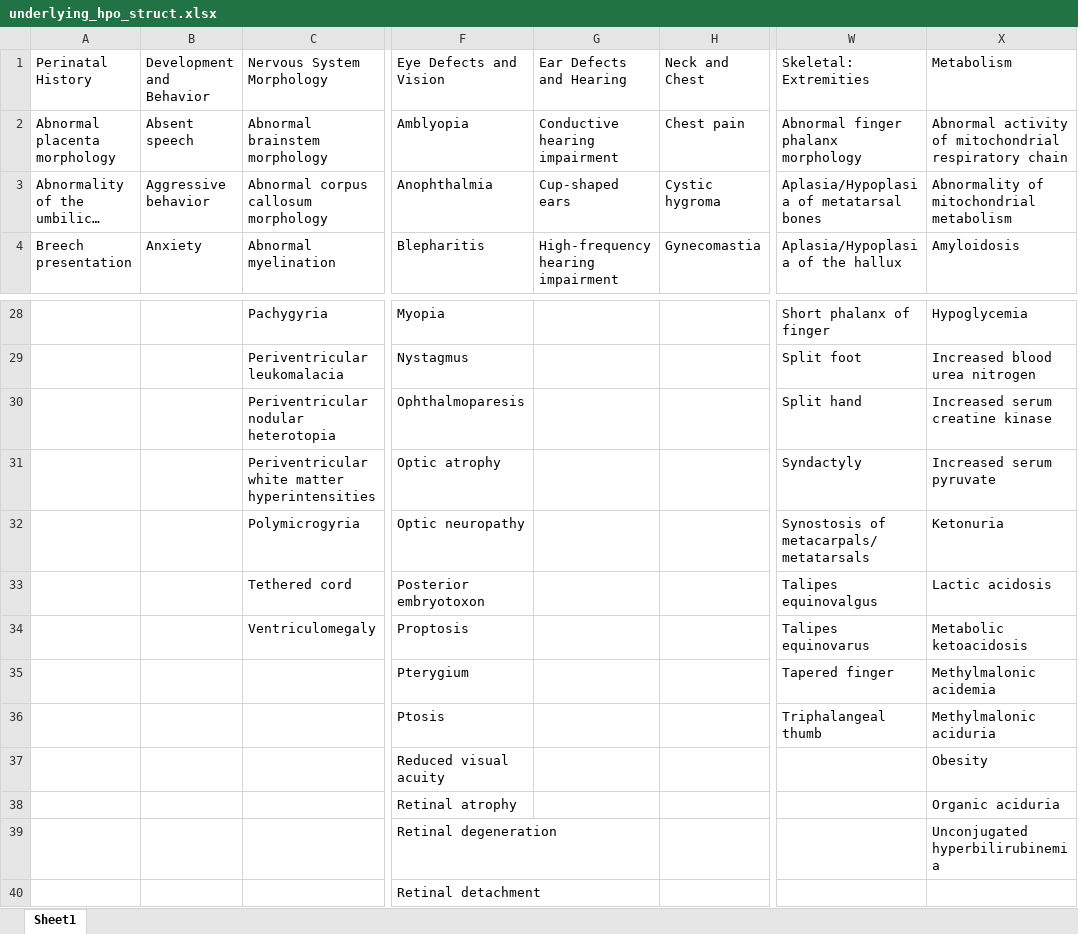
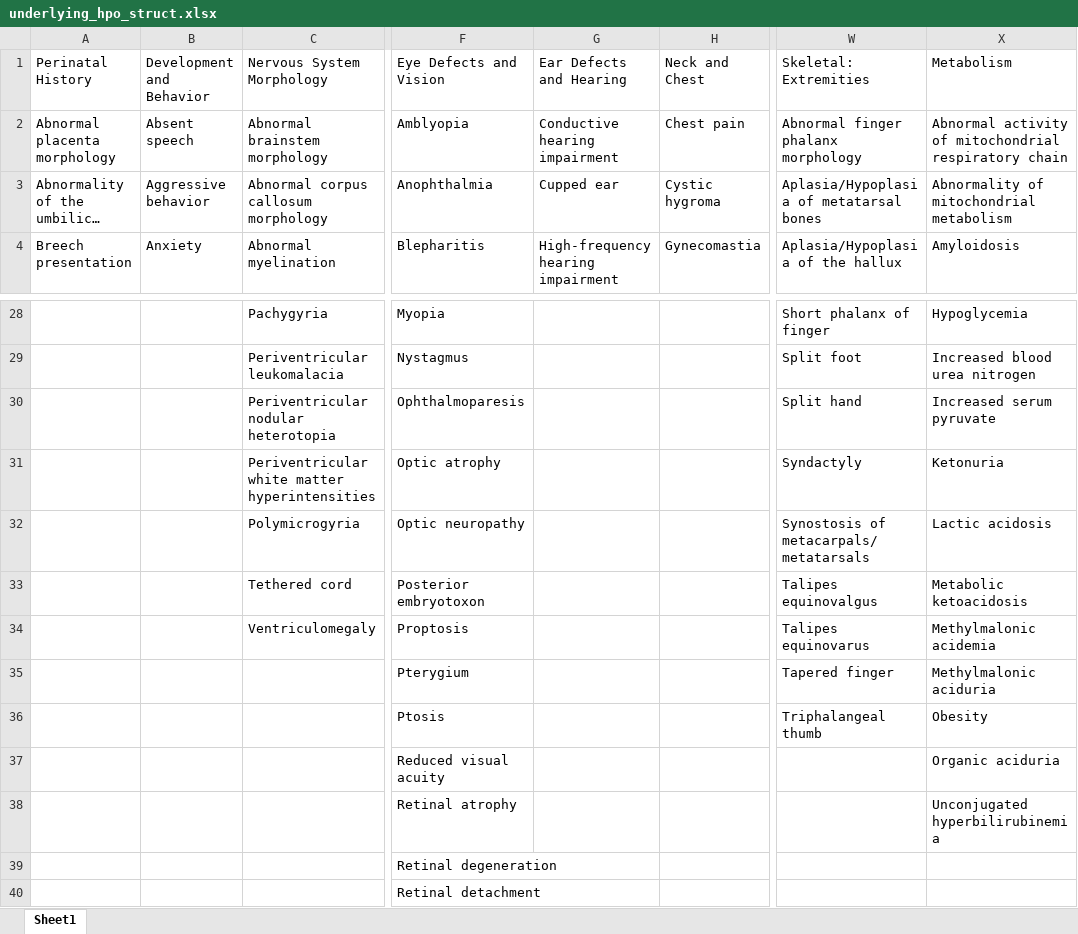
Before and after one commit to aryanafar/fabric-internship, an Excel workbook: underlying_hpo_struct.xlsx, sheet Sheet1, drawn as a sheet; only a part is shown, gaps mark what is left out; long unchanged cells end in …; values as stored, in another font and other column widths than the file's, no borders; the diff names each change by its address in the sheet, - before the commit and + after, or states it on an @@ line.

Commit message:
Add files via upload

```diff
--- a/underlying_hpo_struct.xlsx (sheet Sheet1)
+++ b/underlying_hpo_struct.xlsx (sheet Sheet1)
-G3: Cup-shaped ears
+G3: Cupped ear
-X30: Increased serum creatine kinase
+X30: Increased serum pyruvate
-X31: Increased serum pyruvate
+X31: Ketonuria
-X32: Ketonuria
+X32: Lactic acidosis
-X33: Lactic acidosis
+X33: Metabolic ketoacidosis
-X34: Metabolic ketoacidosis
+X34: Methylmalonic acidemia
-X35: Methylmalonic acidemia
+X35: Methylmalonic aciduria
-X36: Methylmalonic aciduria
+X36: Obesity
-X37: Obesity
+X37: Organic aciduria
-X38: Organic aciduria
+X38: Unconjugated hyperbilirubinemia
-X39: Unconjugated hyperbilirubinemia
+X39: (empty)
```
